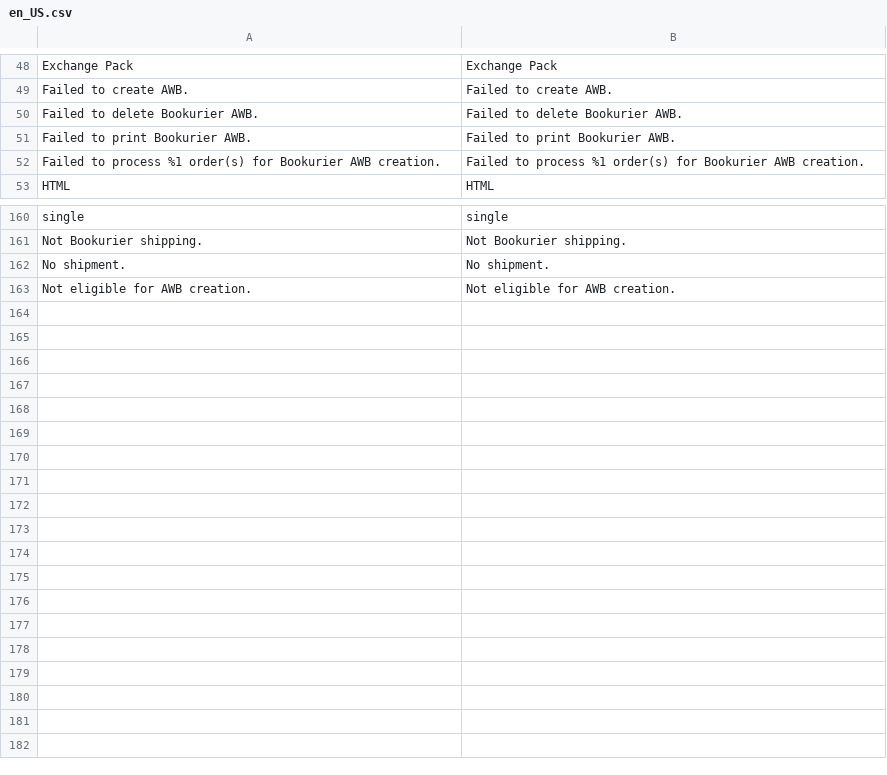
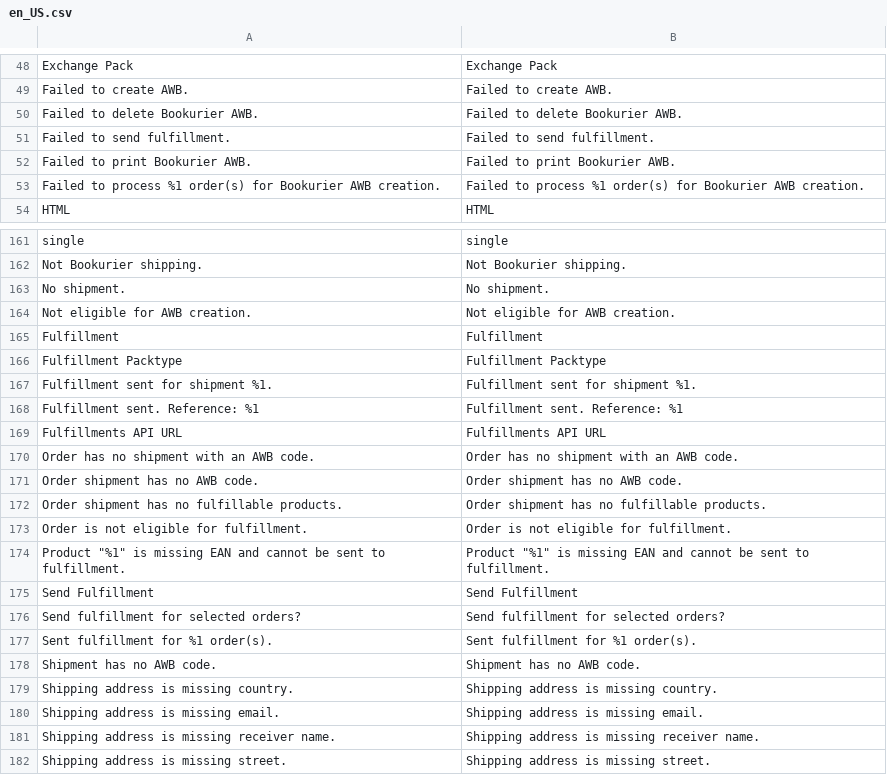
Before and after one commit to Bookurier/Magento, a CSV file: i18n/en_US.csv, drawn as a sheet; only a part is shown, gaps mark what is left out; the diff names each change by its address in the sheet, - before the commit and + after, or states it on an @@ line.

```diff
--- a/i18n/en_US.csv
+++ b/i18n/en_US.csv
+row 51: Failed to send fulfillment. | Failed to send fulfillment.
+row 165: Fulfillment | Fulfillment
+row 166: Fulfillment Packtype | Fulfillment Packtype
+row 167: Fulfillment sent for shipment %1. | Fulfillment sent for shipment %1.
+row 168: Fulfillment sent. Reference: %1 | Fulfillment sent. Reference: %1
+row 169: Fulfillments API URL | Fulfillments API URL
+row 170: Order has no shipment with an AWB code. | Order has no shipment with an AWB code.
+row 171: Order shipment has no AWB code. | Order shipment has no AWB code.
+row 172: Order shipment has no fulfillable products. | Order shipment has no fulfillable products.
+row 173: Order is not eligible for fulfillment. | Order is not eligible for fulfillment.
+row 174: Product "%1" is missing EAN and cannot be sent to fulfillment. | Product "%1" is missing EAN and cannot be sent to fulfillment.
+row 175: Send Fulfillment | Send Fulfillment
+row 176: Send fulfillment for selected orders? | Send fulfillment for selected orders?
+row 177: Sent fulfillment for %1 order(s). | Sent fulfillment for %1 order(s).
+row 178: Shipment has no AWB code. | Shipment has no AWB code.
+row 179: Shipping address is missing country. | Shipping address is missing country.
+row 180: Shipping address is missing email. | Shipping address is missing email.
+row 181: Shipping address is missing receiver name. | Shipping address is missing receiver name.
+row 182: Shipping address is missing street. | Shipping address is missing street.
```
Also changed, not shown: i18n/ro_RO.csv, 11 other files.
